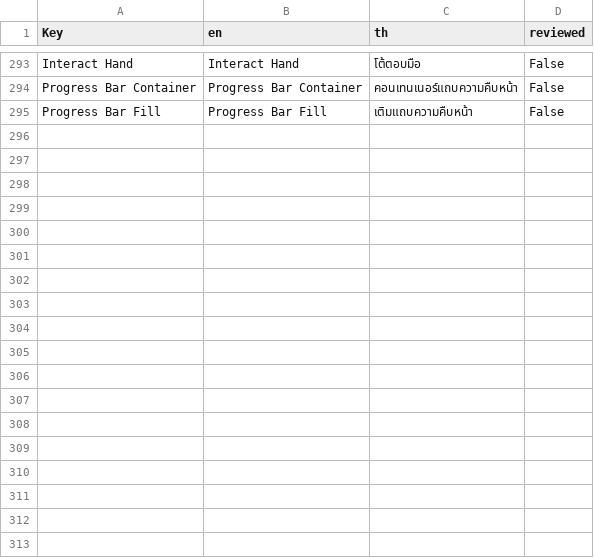
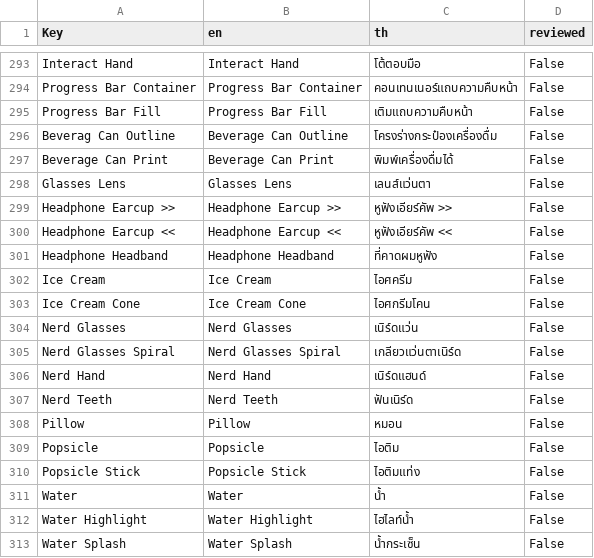
Before and after one commit to GlycoProduction/EmoteLab-localization, a CSV file: th/CoffeeBean/CoffeeBean.SlotGroups_th.csv, drawn as a sheet; only a part is shown, gaps mark what is left out.

```diff
--- a/th/CoffeeBean/CoffeeBean.SlotGroups_th.csv
+++ b/th/CoffeeBean/CoffeeBean.SlotGroups_th.csv
@@ -295 +295,19 @@ Progress Bar Container,Progress Bar Container,คอนเทนเนอร์
 Progress Bar Fill,Progress Bar Fill,เติมแถบความคืบหน้า,False
+Beverag Can Outline, Beverage Can Outline,โครงร่างกระป๋องเครื่องดื่ม,False
+Beverage Can Print, Beverage Can Print,พิมพ์เครื่องดื่มได้,False
+Glasses Lens, Glasses Lens,เลนส์แว่นตา,False
+Headphone Earcup >>, Headphone Earcup >>,หูฟังเอียร์คัพ >>,False
+Headphone Earcup <<, Headphone Earcup <<,หูฟังเอียร์คัพ <<,False
+Headphone Headband, Headphone Headband,ที่คาดผมหูฟัง,False
+Ice Cream, Ice Cream,ไอศครีม,False
+Ice Cream Cone, Ice Cream Cone,ไอศกรีมโคน,False
+Nerd Glasses, Nerd Glasses,เนิร์ดแว่น,False
+Nerd Glasses Spiral, Nerd Glasses Spiral,เกลียวแว่นตาเนิร์ด,False
+Nerd Hand, Nerd Hand,เนิร์ดแฮนด์,False
+Nerd Teeth, Nerd Teeth,ฟันเนิร์ด,False
+Pillow, Pillow,หมอน,False
+Popsicle, Popsicle,ไอติม,False
+Popsicle Stick, Popsicle Stick,ไอติมแท่ง,False
+Water, Water,น้ำ,False
+Water Highlight, Water Highlight,ไฮไลท์น้ำ,False
+Water Splash, Water Splash,น้ำกระเซ็น,False
```
Also changed, not shown: _collage/CoffeeBean/CoffeeBean.Animations.csv, _collage/CoffeeBean/CoffeeBean.SlotGroups.csv, 48 other files.
